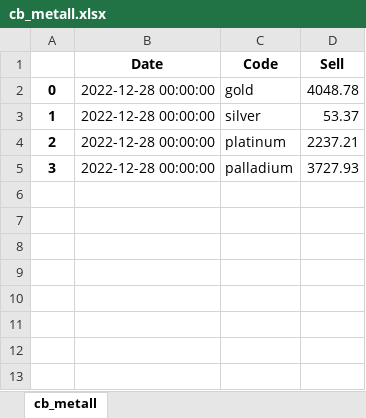
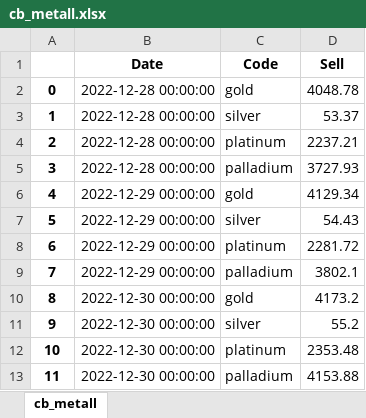
Before and after one commit to hotdonkey/data_science_learning, an Excel workbook: code/LME/parser_beta/data/cb_metall.xlsx, sheet cb_metall, drawn as a sheet; values as stored, in another font and other column widths than the file's, no borders; the diff names each change by its address in the sheet, - before the commit and + after, or states it on an @@ line.

```diff
--- a/code/LME/parser_beta/data/cb_metall.xlsx (sheet cb_metall)
+++ b/code/LME/parser_beta/data/cb_metall.xlsx (sheet cb_metall)
+row 6: 4 | 2022-12-29 00:00:00 | gold | 4129.34
+row 7: 5 | 2022-12-29 00:00:00 | silver | 54.43
+row 8: 6 | 2022-12-29 00:00:00 | platinum | 2281.72
+row 9: 7 | 2022-12-29 00:00:00 | palladium | 3802.1
+row 10: 8 | 2022-12-30 00:00:00 | gold | 4173.2
+row 11: 9 | 2022-12-30 00:00:00 | silver | 55.2
+row 12: 10 | 2022-12-30 00:00:00 | platinum | 2353.48
+row 13: 11 | 2022-12-30 00:00:00 | palladium | 4153.88
```
Also changed, not shown: code/LME/parser_beta/data/LME_db.xlsx, code/LME/parser_beta/data/cb_curr.xlsx, 2 other files.
